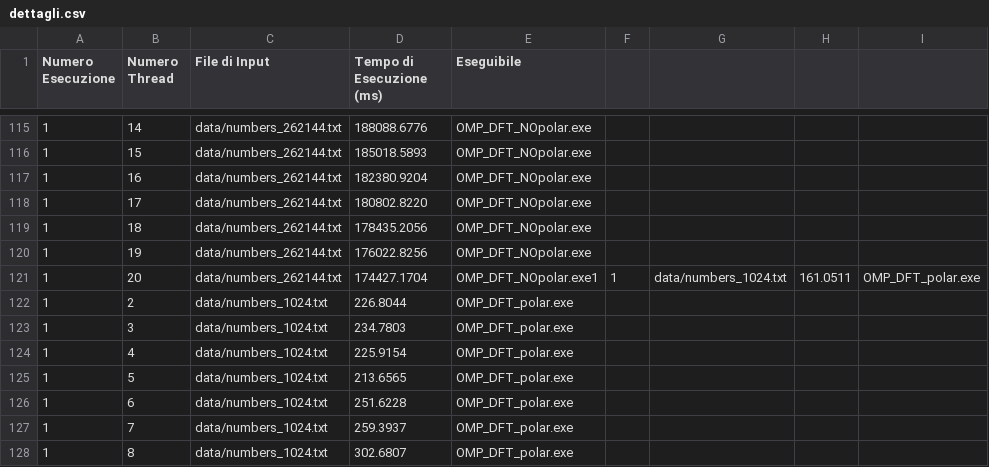
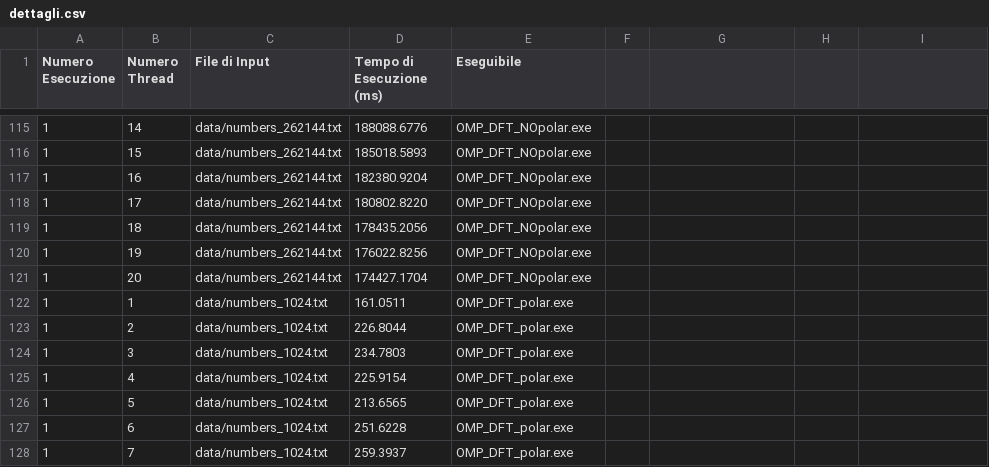
Before and after one commit to noemichem/CA_project, a CSV file: results/tables/dettagli.csv (was results/dettagli.csv), drawn as a sheet; only a part is shown, gaps mark what is left out; the shorter side is filled out with more unchanged rows.

```diff
--- a/results/dettagli.csv
+++ b/results/tables/dettagli.csv
@@ -120,3 +120,4 @@ Numero Esecuzione,Numero Thread,File di Input,Tempo di Esecuzione (ms),Eseguibil
 1,19,data/numbers_262144.txt,176022.8256,OMP_DFT_NOpolar.exe
-1,20,data/numbers_262144.txt,174427.1704,OMP_DFT_NOpolar.exe1,1,data/numbers_1024.txt,161.0511,OMP_DFT_polar.exe
+1,20,data/numbers_262144.txt,174427.1704,OMP_DFT_NOpolar.exe
+1,1,data/numbers_1024.txt,161.0511,OMP_DFT_polar.exe
 1,2,data/numbers_1024.txt,226.8044,OMP_DFT_polar.exe
```
Also changed, not shown: 31 other files.
